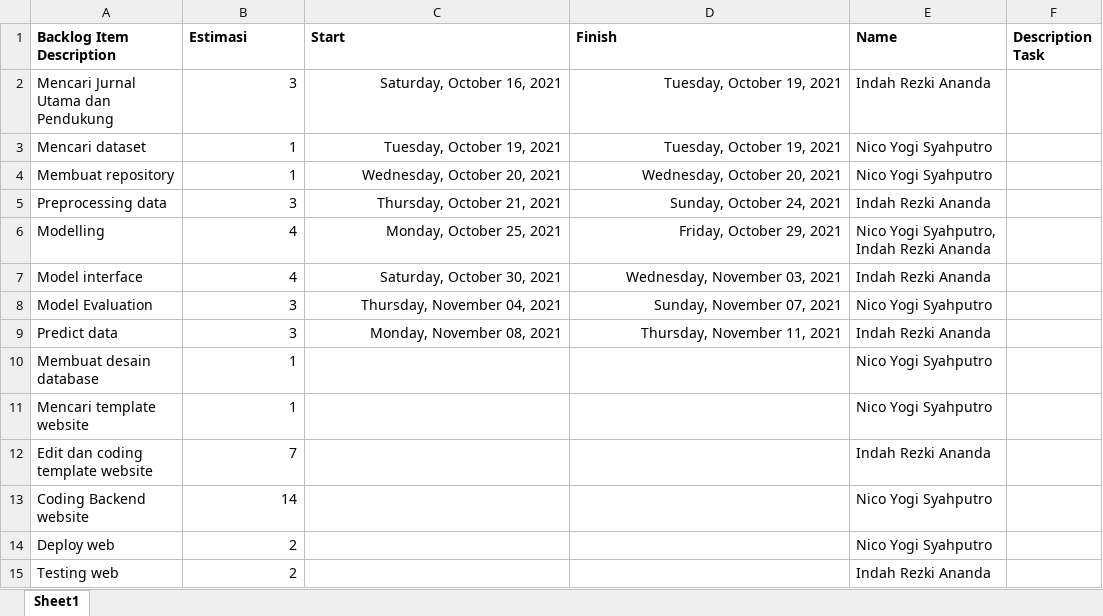
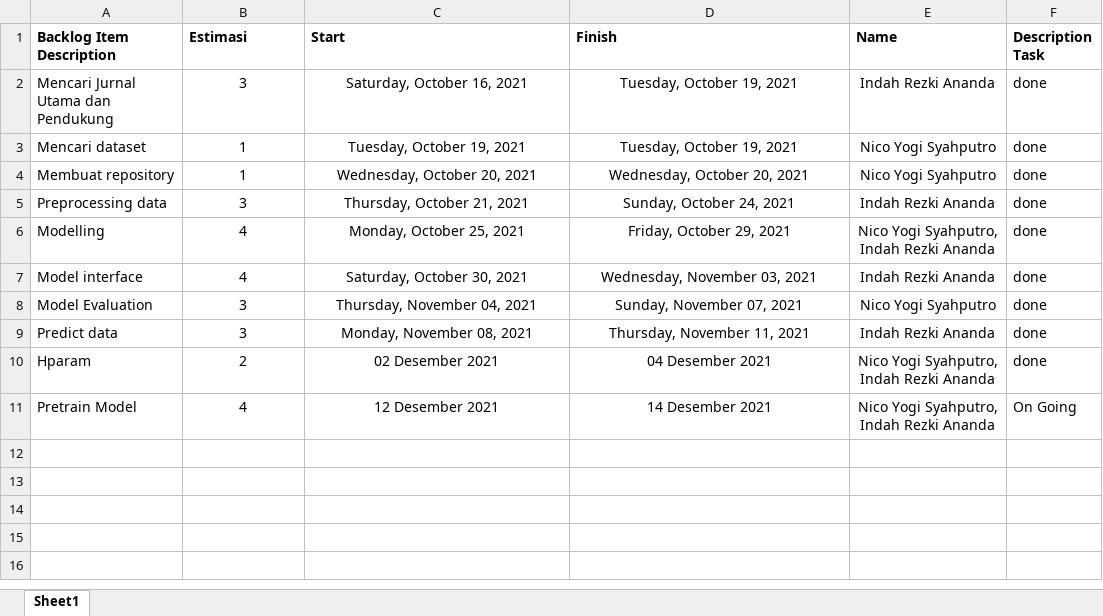
Before and after one commit to nicoyogis/Praktikum-PM, an Excel workbook: sprint_project.xlsx, sheet Sheet1, drawn as a sheet; values as stored, in another font and other column widths than the file's, no borders; removed rows and columns are numbered as before the commit, all else as after; the diff names each change by its address in the sheet, - before the commit and + after, or states it on an @@ line.

Commit message:
Update sprint_project.xlsx

```diff
--- a/sprint_project.xlsx (sheet Sheet1)
+++ b/sprint_project.xlsx (sheet Sheet1)
-B2:D9 alignment: right
+B2:D9 alignment: center
-E2:E9 alignment: left
+E2:E9 alignment: center
-F2:F9 (Description Task): (empty)
+F2:F9 (Description Task): done
-row 10: Membuat desain database | 1 |  |  | Nico Yogi Syahputro
-row 11: Mencari template website | 1 |  |  | Nico Yogi Syahputro
-row 12: Edit dan coding template website | 7 |  |  | Indah Rezki Ananda
-row 13: Coding Backend website | 14 |  |  | Nico Yogi Syahputro
-row 14: Deploy web | 2 |  |  | Nico Yogi Syahputro
-row 15: Testing web | 2 |  |  | Indah Rezki Ananda
+row 10: Hparam | 2 | 02 Desember 2021 | 04 Desember 2021 | Nico Yogi Syahputro, Indah Rezki Ananda | done
+row 11: Pretrain Model | 4 | 12 Desember 2021 | 14 Desember 2021 | Nico Yogi Syahputro, Indah Rezki Ananda | On Going
```
